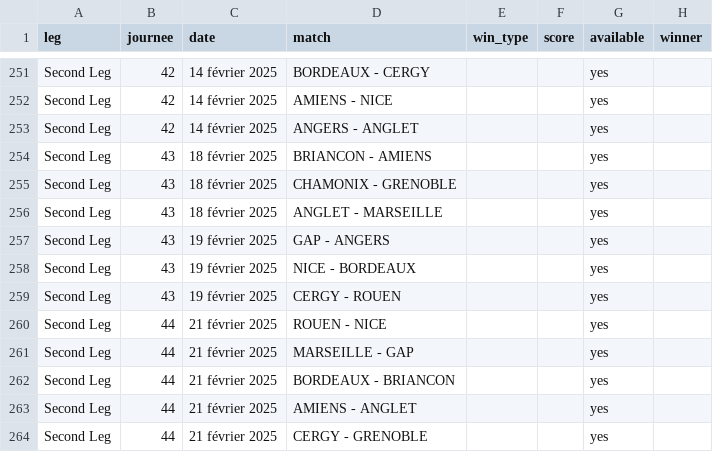
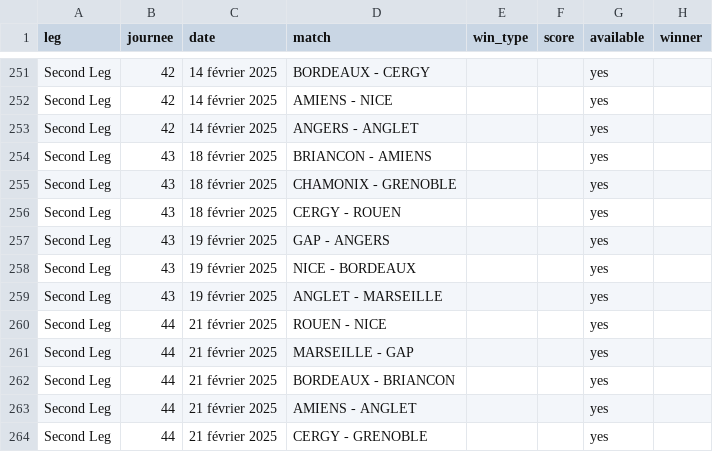
Before and after one commit to Dragilooping/Python_main, a CSV file: ligue_magnus_matches.csv, drawn as a sheet; only a part is shown, gaps mark what is left out.

```diff
--- a/ligue_magnus_matches.csv
+++ b/ligue_magnus_matches.csv
@@ -255,6 +255,6 @@ Second Leg,43,18 février 2025,BRIANCON - AMIENS,,,yes,
 Second Leg,43,18 février 2025,CHAMONIX - GRENOBLE,,,yes,
-Second Leg,43,18 février 2025,ANGLET - MARSEILLE,,,yes,
+Second Leg,43,18 février 2025,CERGY - ROUEN,,,yes,
 Second Leg,43,19 février 2025,GAP - ANGERS,,,yes,
 Second Leg,43,19 février 2025,NICE - BORDEAUX,,,yes,
-Second Leg,43,19 février 2025,CERGY - ROUEN,,,yes,
+Second Leg,43,19 février 2025,ANGLET - MARSEILLE,,,yes,
 Second Leg,44,21 février 2025,ROUEN - NICE,,,yes,
```
